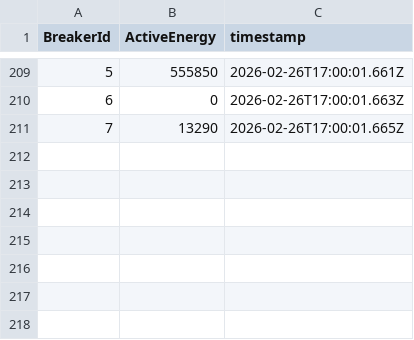
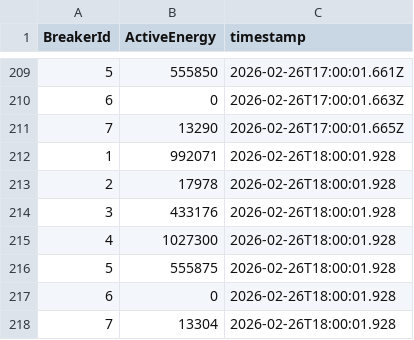
Before and after one commit to haimhuber/EnergyMeasuring, a CSV file: energyComsamption/energyData.csv, drawn as a sheet; only a part is shown, gaps mark what is left out.

```diff
--- a/energyComsamption/energyData.csv
+++ b/energyComsamption/energyData.csv
@@ -211 +211,8 @@ BreakerId,ActiveEnergy,timestamp
 7,13290,2026-02-26T17:00:01.665Z
+1,992071,2026-02-26T18:00:01.928
+2,17978,2026-02-26T18:00:01.928
+3,433176,2026-02-26T18:00:01.928
+4,1027300,2026-02-26T18:00:01.928
+5,555875,2026-02-26T18:00:01.928
+6,0,2026-02-26T18:00:01.928
+7,13304,2026-02-26T18:00:01.928
```
Also changed, not shown: 1 other file.
